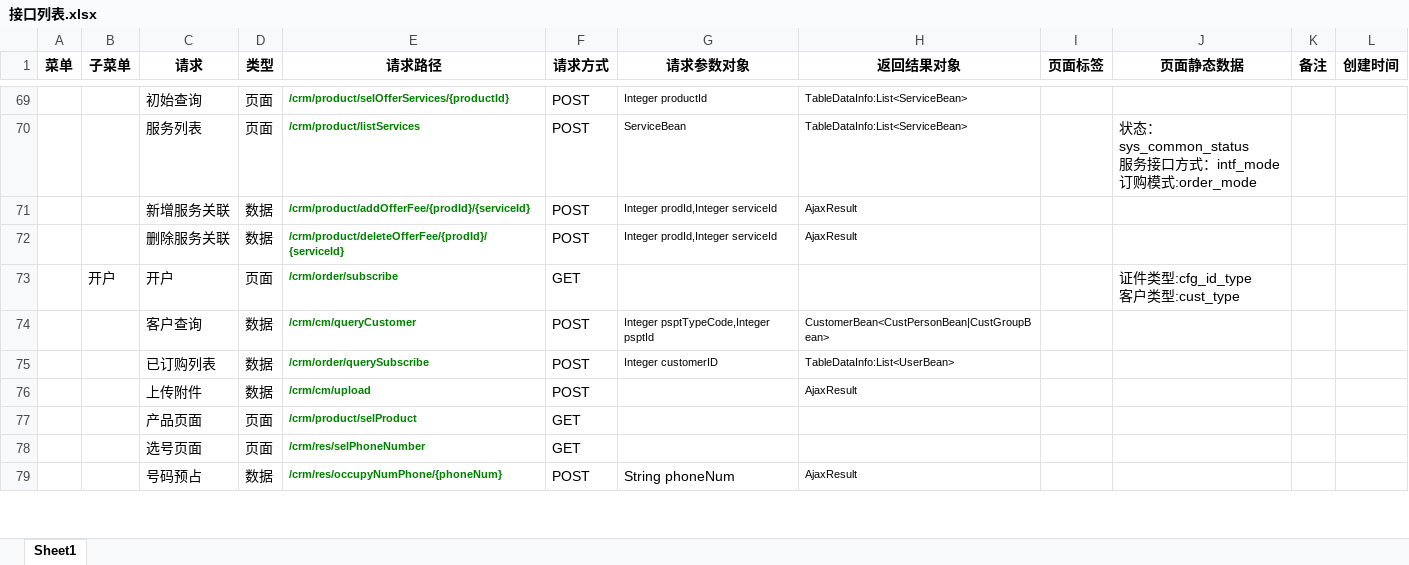
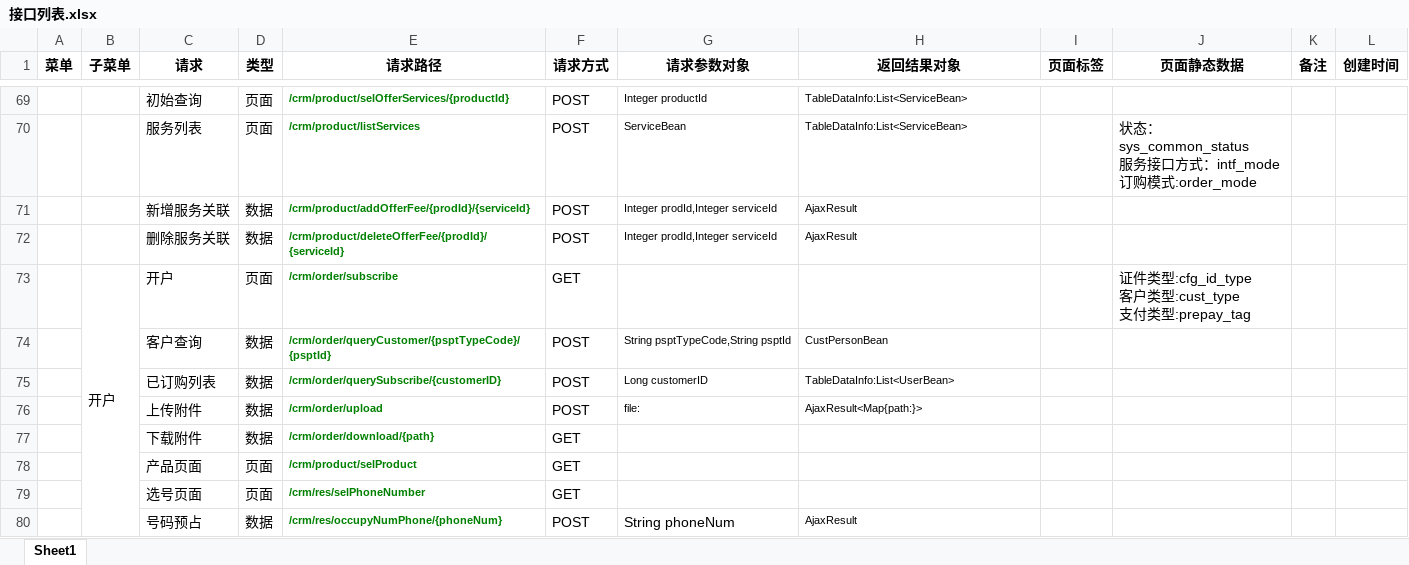
Before and after one commit to kodw38/airboss, an Excel workbook: doc/交付文档/接口列表.xlsx, sheet Sheet1, drawn as a sheet; only a part is shown, gaps mark what is left out; values as stored, in another font and other column widths than the file's, no borders; addresses are those after the commit; ↵ is a line break in a cell; the diff covers the shown part only; the diff names each change by its address in the sheet, - before the commit and + after, or states it on an @@ line.

Commit message:
add subscribe
add subscribe

```diff
--- a/doc/交付文档/接口列表.xlsx (sheet Sheet1)
+++ b/doc/交付文档/接口列表.xlsx (sheet Sheet1)
+B73:B87 merged
-J73 (页面静态数据): 证件类型:cfg_id_type ↵ 客户类型:cust_type
+J73 (页面静态数据): 证件类型:cfg_id_type ↵ 客户类型:cust_type ↵ 支付类型:prepay_tag
-E74 (请求路径): /crm/cm/queryCustomer
+E74 (请求路径): /crm/order/queryCustomer/{psptTypeCode}/{psptId}
-G74 (请求参数对象): Integer psptTypeCode,Integer psptId
+G74 (请求参数对象): String psptTypeCode,String psptId
-H74 (返回结果对象): CustomerBean<CustPersonBean|CustGroupBean>
+H74 (返回结果对象): CustPersonBean
-E75 (请求路径): /crm/order/querySubscribe
+E75 (请求路径): /crm/order/querySubscribe/{customerID}
-G75 (请求参数对象): Integer customerID
+G75 (请求参数对象): Long customerID
-E76 (请求路径): /crm/cm/upload
+E76 (请求路径): /crm/order/upload
-G76 (请求参数对象): (empty)
+G76 (请求参数对象): file:
-H76 (返回结果对象): AjaxResult
+H76 (返回结果对象): AjaxResult<Map{path:}>
+row 77:  |  | 下载附件 | 数据 | /crm/order/download/{path} | GET
```
Also changed, not shown: 1 added row, 1 removed row, 5 edited cells and cell formats elsewhere in this sheet, 22 other files.
